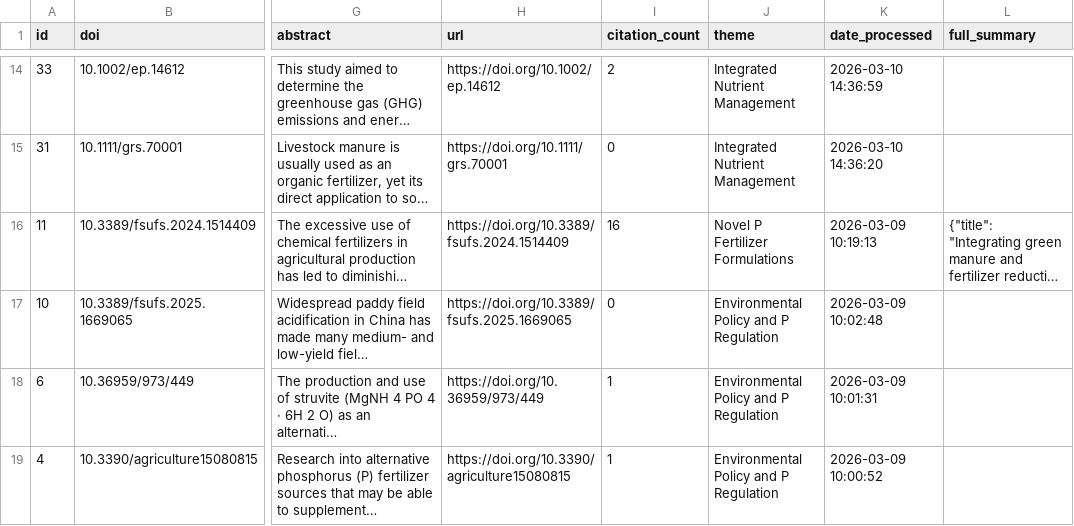
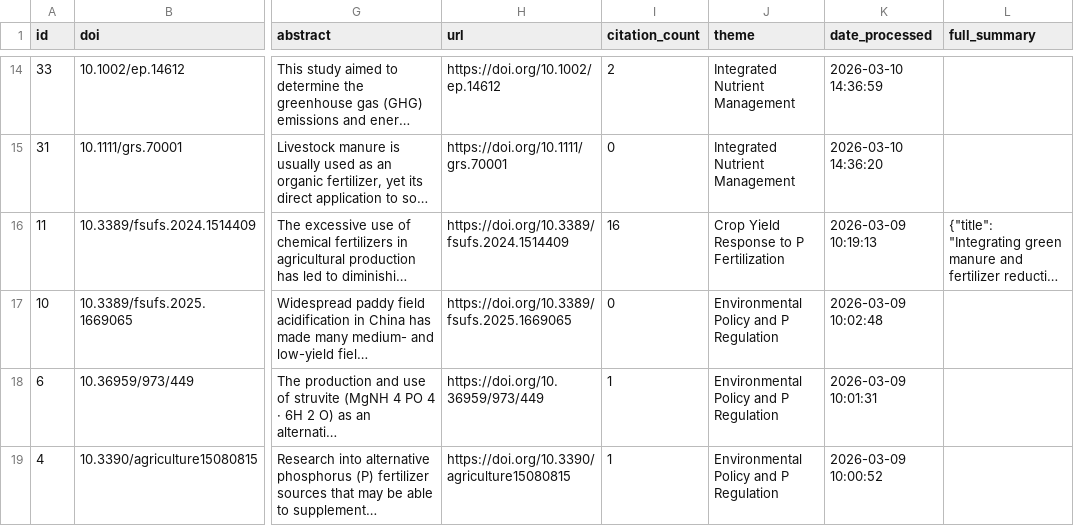
Before and after one commit to medboullouz1-alt/phosphorus-research-agent-, a CSV file: data/papers_database.csv, drawn as a sheet; only a part is shown, gaps mark what is left out; long unchanged cells end in …; the diff names each change by its address in the sheet, - before the commit and + after, or states it on an @@ line.

```diff
--- a/data/papers_database.csv
+++ b/data/papers_database.csv
-J16 (theme): Novel P Fertilizer Formulations
+J16 (theme): Crop Yield Response to P Fertilization
```
Also changed, not shown: 2 other files.
